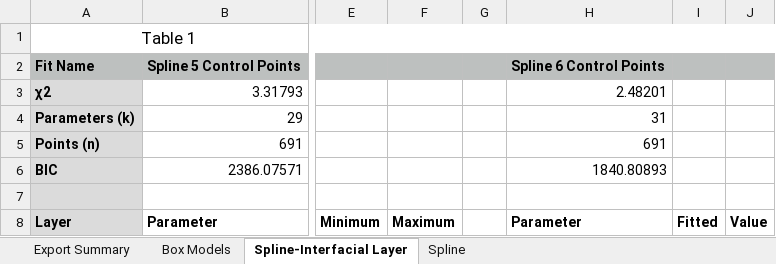
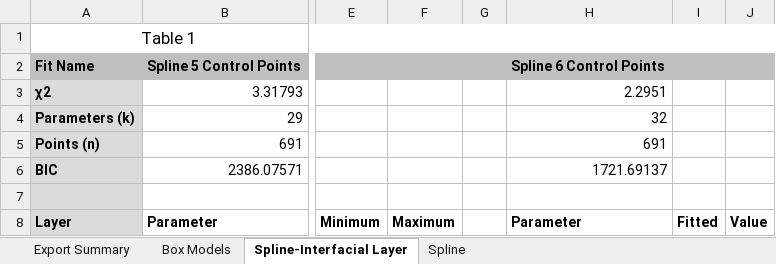
Before and after one commit to brianjosey/Nafion, an Excel workbook: Analysis/Argon Summary.xlsx, sheet Spline-Interfacial Layer, drawn as a sheet; only a part is shown, gaps mark what is left out; values as stored, in another font and other column widths than the file's, no borders; the diff covers the shown part only; the diff names each change by its address in the sheet, - before the commit and + after, or states it on an @@ line.

```diff
--- a/Analysis/Argon Summary.xlsx (sheet Spline-Interfacial Layer)
+++ b/Analysis/Argon Summary.xlsx (sheet Spline-Interfacial Layer)
-H3: 2.48201
+H3: 2.2951
-H4: 31
+H4: 32
-H6: 1840.80893
+H6: 1721.69137
```
Also changed, not shown: 36 edited cells elsewhere in this sheet.
